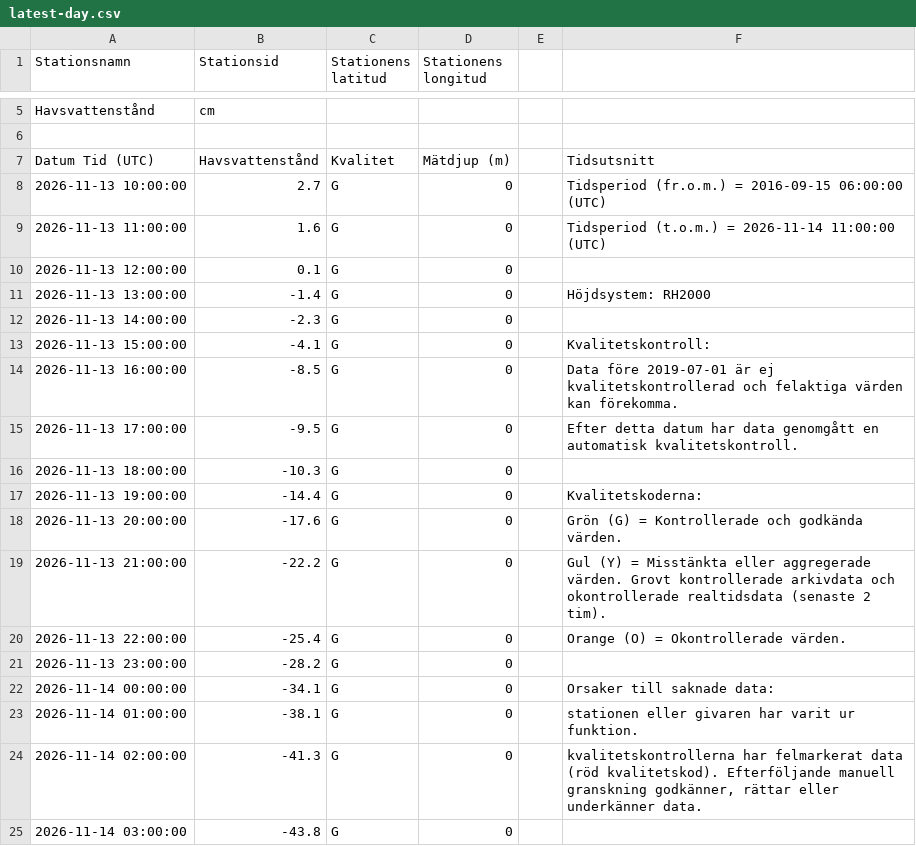
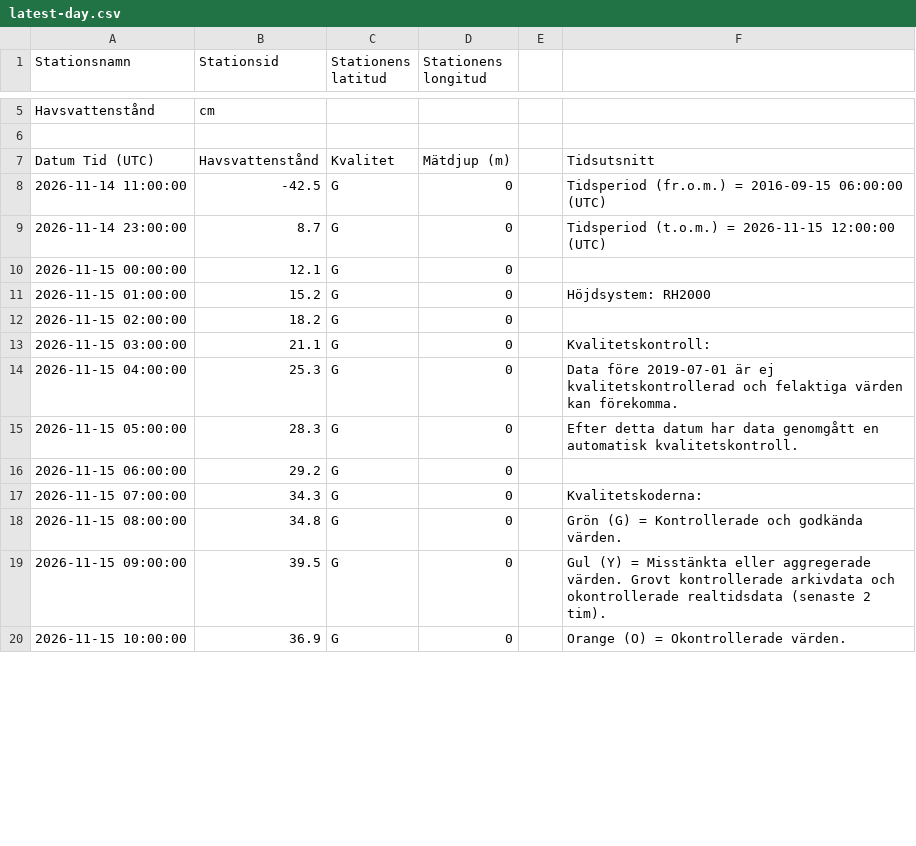
Before and after one commit to Lulea-statistik/SMHI_Lulea-Kallax_weather-climate, a CSV file: data/sealevel/stromoren/latest-day.csv, drawn as a sheet; only a part is shown, gaps mark what is left out; the diff covers the shown part only.

```diff
--- a/data/sealevel/stromoren/latest-day.csv
+++ b/data/sealevel/stromoren/latest-day.csv
@@ -7,19 +7,14 @@ Havsvattenstånd;cm
 Datum Tid (UTC);Havsvattenstånd;Kvalitet;Mätdjup (m);;Tidsutsnitt
-2026-11-13 10:00:00;2.7;G;0;;Tidsperiod (fr.o.m.) = 2016-09-15 06:00:00 (UTC)
-2026-11-13 11:00:00;1.6;G;0;;Tidsperiod (t.o.m.) = 2026-11-14 11:00:00 (UTC)
-2026-11-13 12:00:00;0.1;G;0;;
-2026-11-13 13:00:00;-1.4;G;0;;Höjdsystem: RH2000
-2026-11-13 14:00:00;-2.3;G;0;;
-2026-11-13 15:00:00;-4.1;G;0;;Kvalitetskontroll:
-2026-11-13 16:00:00;-8.5;G;0;;Data före 2019-07-01 är ej kvalitetskontrollerad och felaktiga värden kan förekomma.
-2026-11-13 17:00:00;-9.5;G;0;;Efter detta datum har data genomgått en automatisk kvalitetskontroll.
-2026-11-13 18:00:00;-10.3;G;0;;
-2026-11-13 19:00:00;-14.4;G;0;;Kvalitetskoderna:
-2026-11-13 20:00:00;-17.6;G;0;;Grön (G) = Kontrollerade och godkända värden.
-2026-11-13 21:00:00;-22.2;G;0;;Gul (Y) = Misstänkta eller aggregerade värden. Grovt kontrollerade arkivdata och okontrollerade realtidsdata (senaste 2 tim).
-2026-11-13 22:00:00;-25.4;G;0;;Orange (O) = Okontrollerade värden.
-2026-11-13 23:00:00;-28.2;G;0;;
-2026-11-14 00:00:00;-34.1;G;0;;Orsaker till saknade data:
-2026-11-14 01:00:00;-38.1;G;0;;  stationen eller givaren har varit ur funktion.
-2026-11-14 02:00:00;-41.3;G;0;;  kvalitetskontrollerna har felmarkerat data (röd kvalitetskod). Efterföljande manuell granskning godkänner, rättar eller underkänner data.
-2026-11-14 03:00:00;-43.8;G;0
+2026-11-14 11:00:00;-42.5;G;0;;Tidsperiod (fr.o.m.) = 2016-09-15 06:00:00 (UTC)
+2026-11-14 23:00:00;8.7;G;0;;Tidsperiod (t.o.m.) = 2026-11-15 12:00:00 (UTC)
+2026-11-15 00:00:00;12.1;G;0;;
+2026-11-15 01:00:00;15.2;G;0;;Höjdsystem: RH2000
+2026-11-15 02:00:00;18.2;G;0;;
+2026-11-15 03:00:00;21.1;G;0;;Kvalitetskontroll:
+2026-11-15 04:00:00;25.3;G;0;;Data före 2019-07-01 är ej kvalitetskontrollerad och felaktiga värden kan förekomma.
+2026-11-15 05:00:00;28.3;G;0;;Efter detta datum har data genomgått en automatisk kvalitetskontroll.
+2026-11-15 06:00:00;29.2;G;0;;
+2026-11-15 07:00:00;34.3;G;0;;Kvalitetskoderna:
+2026-11-15 08:00:00;34.8;G;0;;Grön (G) = Kontrollerade och godkända värden.
+2026-11-15 09:00:00;39.5;G;0;;Gul (Y) = Misstänkta eller aggregerade värden. Grovt kontrollerade arkivdata och okontrollerade realtidsdata (senaste 2 tim).
+2026-11-15 10:00:00;36.9;G;0;;Orange (O) = Okontrollerade värden.
```
Also changed, not shown: 3 added rows, 6 removed rows and 2 edited cells elsewhere in this file, 2 other files.
